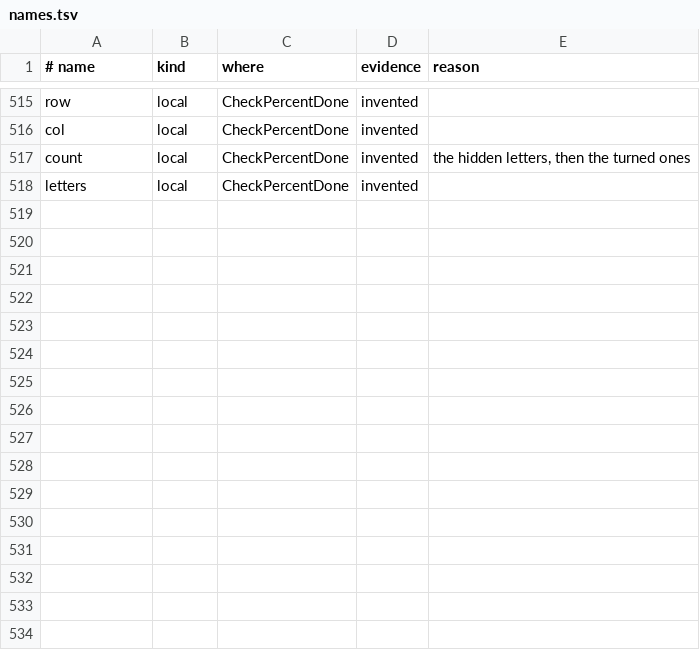
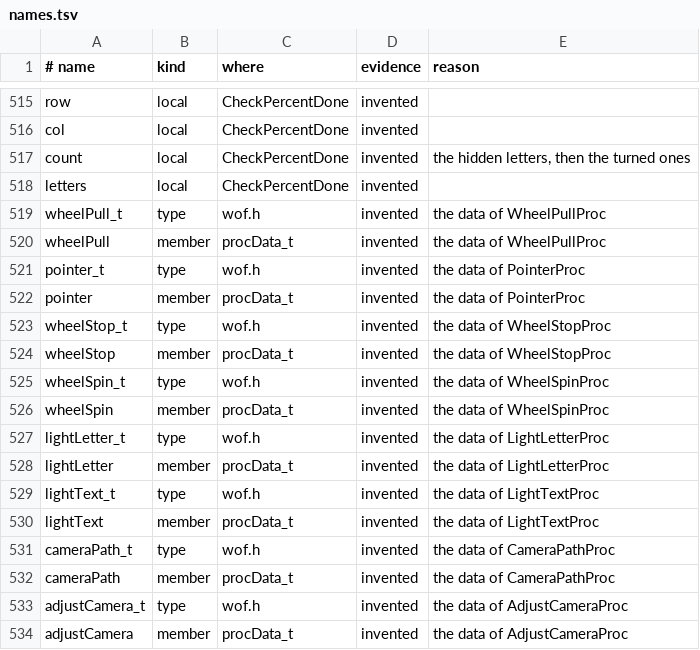
Before and after one commit to TheGh0stShip/Wheel-of-Fortune-N64, a TSV file: config/names.tsv, drawn as a sheet; only a part is shown, gaps mark what is left out; the diff names each change by its address in the sheet, - before the commit and + after, or states it on an @@ line.

```diff
--- a/config/names.tsv
+++ b/config/names.tsv
+row 519: wheelPull_t | type | wof.h | invented | the data of WheelPullProc
+row 520: wheelPull | member | procData_t | invented | the data of WheelPullProc
+row 521: pointer_t | type | wof.h | invented | the data of PointerProc
+row 522: pointer | member | procData_t | invented | the data of PointerProc
+row 523: wheelStop_t | type | wof.h | invented | the data of WheelStopProc
+row 524: wheelStop | member | procData_t | invented | the data of WheelStopProc
+row 525: wheelSpin_t | type | wof.h | invented | the data of WheelSpinProc
+row 526: wheelSpin | member | procData_t | invented | the data of WheelSpinProc
+row 527: lightLetter_t | type | wof.h | invented | the data of LightLetterProc
+row 528: lightLetter | member | procData_t | invented | the data of LightLetterProc
+row 529: lightText_t | type | wof.h | invented | the data of LightTextProc
+row 530: lightText | member | procData_t | invented | the data of LightTextProc
+row 531: cameraPath_t | type | wof.h | invented | the data of CameraPathProc
+row 532: cameraPath | member | procData_t | invented | the data of CameraPathProc
+row 533: adjustCamera_t | type | wof.h | invented | the data of AdjustCameraProc
+row 534: adjustCamera | member | procData_t | invented | the data of AdjustCameraProc
```
Also changed, not shown: 46 other files.
